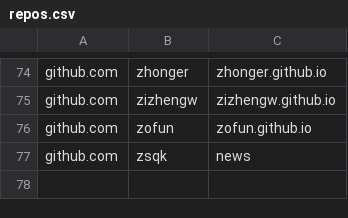
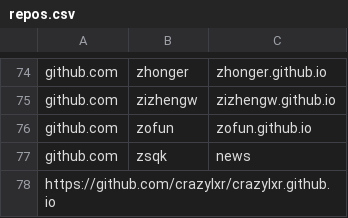
Before and after one commit to saveweb/Auto-backup-repo, a CSV file: repos.csv, drawn as a sheet; only a part is shown, gaps mark what is left out.

Commit message:
Add [桃园]
https://github.com/saveweb/doing/issues/136
ID:241

```diff
--- a/repos.csv
+++ b/repos.csv
@@ -77 +77,2 @@ github.com,zofun,zofun.github.io
 github.com,zsqk,news
+https://github.com/crazylxr/crazylxr.github.io
```
